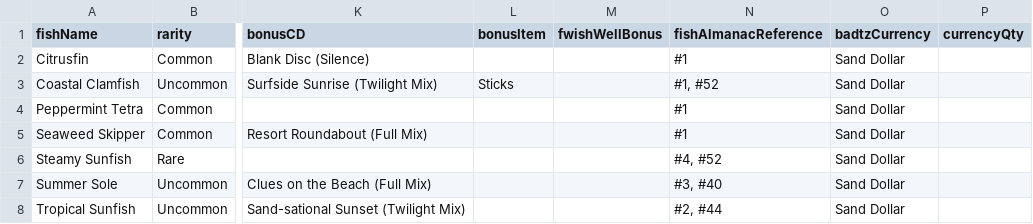
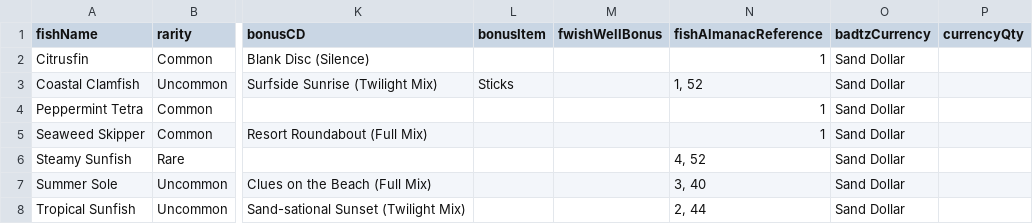
Before and after one commit to cforourk1/HKIA, a CSV file: SeasideResortFish.csv, drawn as a sheet; only a part is shown, gaps mark what is left out; the diff names each change by its address in the sheet, - before the commit and + after, or states it on an @@ line.

Commit message:
I have had to redo this CSV a stupid number of times

```diff
--- a/SeasideResortFish.csv
+++ b/SeasideResortFish.csv
-N2 (fishAlmanacReference): #1
+N2 (fishAlmanacReference): 1
-N3 (fishAlmanacReference): #1, #52
+N3 (fishAlmanacReference): 1, 52
-N4:N5 (fishAlmanacReference): #1
+N4:N5 (fishAlmanacReference): 1
-N6 (fishAlmanacReference): #4, #52
+N6 (fishAlmanacReference): 4, 52
-N7 (fishAlmanacReference): #3, #40
+N7 (fishAlmanacReference): 3, 40
-N8 (fishAlmanacReference): #2, #44
+N8 (fishAlmanacReference): 2, 44
```
Also changed, not shown: 3 other files.
